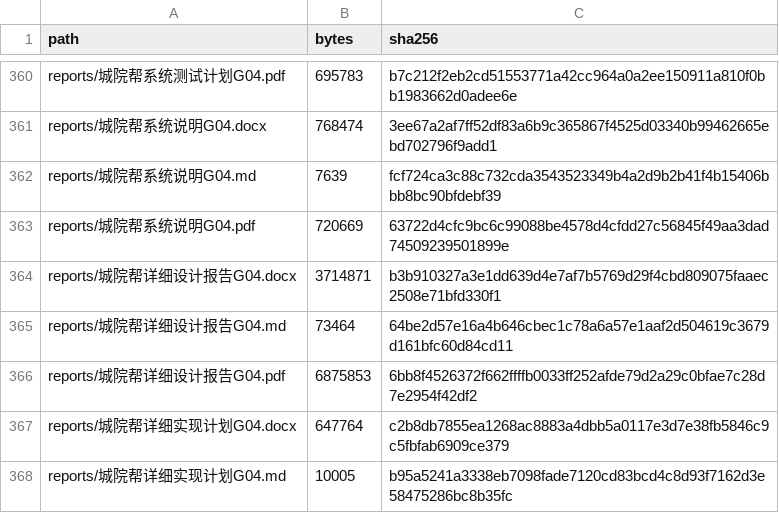
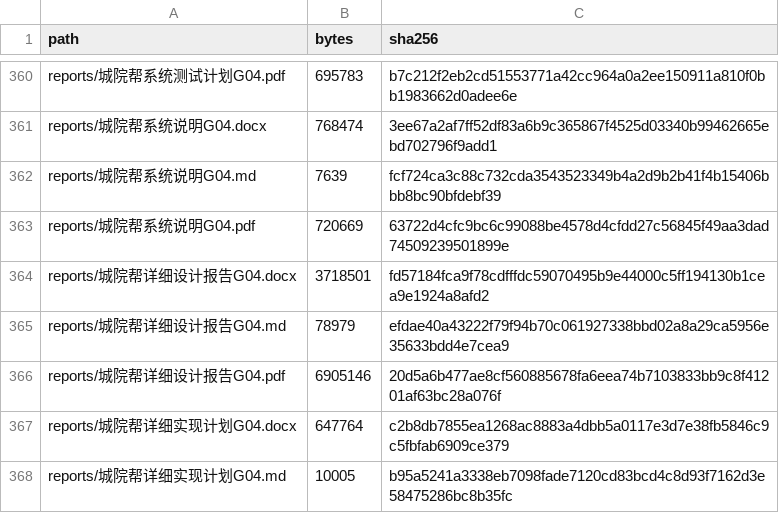
Before and after one commit to jason-bitc/HZCU-CampusHub, a CSV file: docs/project/MANIFEST.sha256.csv, drawn as a sheet; only a part is shown, gaps mark what is left out.

```diff
--- a/docs/project/MANIFEST.sha256.csv
+++ b/docs/project/MANIFEST.sha256.csv
@@ -363,5 +363,5 @@
 "reports/城院帮系统说明G04.pdf","720669","63722d4cfc9bc6c99088be4578d4cfdd27c56845f49aa3dad74509239501899e"
-"reports/城院帮详细设计报告G04.docx","3714871","b3b910327a3e1dd639d4e7af7b5769d29f4cbd809075faaec2508e71bfd330f1"
-"reports/城院帮详细设计报告G04.md","73464","64be2d57e16a4b646cbec1c78a6a57e1aaf2d504619c3679d161bfc60d84cd11"
-"reports/城院帮详细设计报告G04.pdf","6875853","6bb8f4526372f662ffffb0033ff252afde79d2a29c0bfae7c28d7e2954f42df2"
+"reports/城院帮详细设计报告G04.docx","3718501","fd57184fca9f78cdfffdc59070495b9e44000c5ff194130b1cea9e1924a8afd2"
+"reports/城院帮详细设计报告G04.md","78979","efdae40a43222f79f94b70c061927338bbd02a8a29ca5956e35633bdd4e7cea9"
+"reports/城院帮详细设计报告G04.pdf","6905146","20d5a6b477ae8cf560885678fa6eea74b7103833bb9c8f41201af63bc28a076f"
 "reports/城院帮详细实现计划G04.docx","647764","c2b8db7855ea1268ac8883a4dbb5a0117e3d7e38fb5846c9c5fbfab6909ce379"
```
Also changed, not shown: 3 other files.
